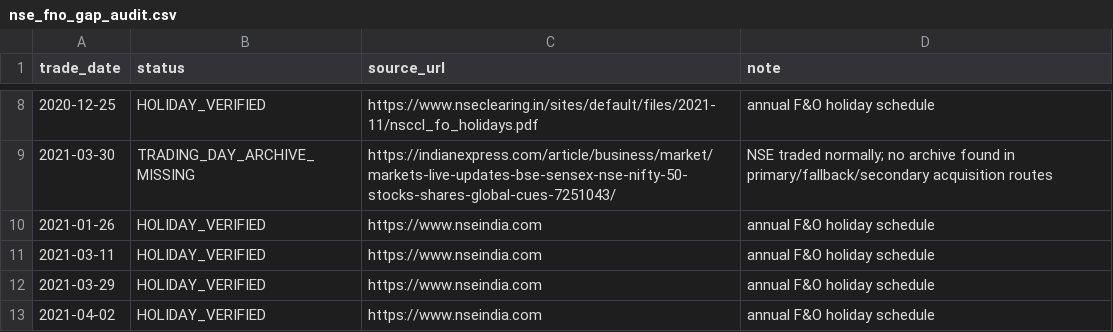
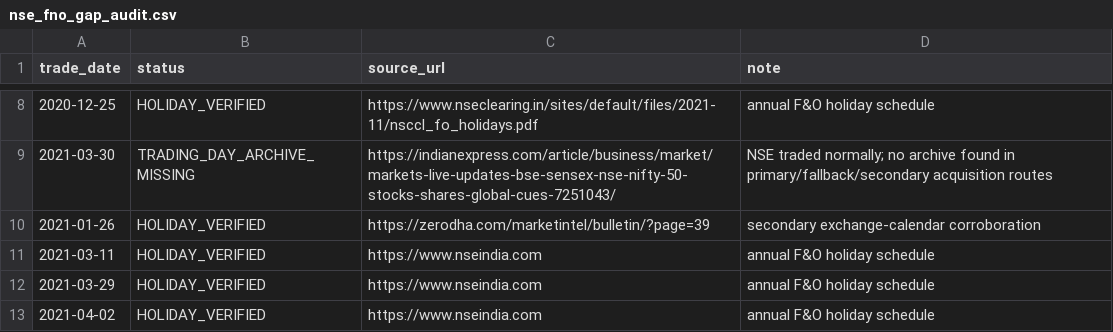
Before and after one commit to vishnuvcr/market-inefficiency, a CSV file: data/phase4a/nse_fno_gap_audit.csv, drawn as a sheet; only a part is shown, gaps mark what is left out.

Commit message:
data: document 2021 calendar source provenance

```diff
--- a/data/phase4a/nse_fno_gap_audit.csv
+++ b/data/phase4a/nse_fno_gap_audit.csv
@@ -9,3 +9,3 @@ trade_date,status,source_url,note
 2021-03-30,TRADING_DAY_ARCHIVE_MISSING,https://indianexpress.com/article/business/market/markets-live-updates-bse-sensex-nse-nifty-50-stocks-shares-global-cues-7251043/,NSE traded normally; no archive found in primary/fallback/secondary acquisition routes
-2021-01-26,HOLIDAY_VERIFIED,https://www.nseindia.com,annual F&O holiday schedule
+2021-01-26,HOLIDAY_VERIFIED,https://zerodha.com/marketintel/bulletin/?page=39,secondary exchange-calendar corroboration
 2021-03-11,HOLIDAY_VERIFIED,https://www.nseindia.com,annual F&O holiday schedule
```
